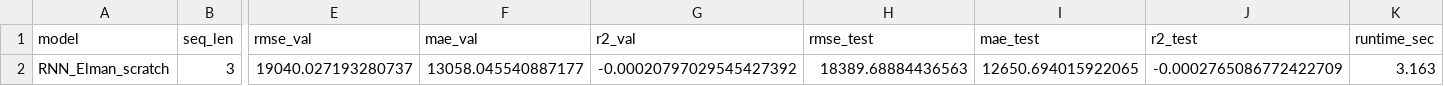
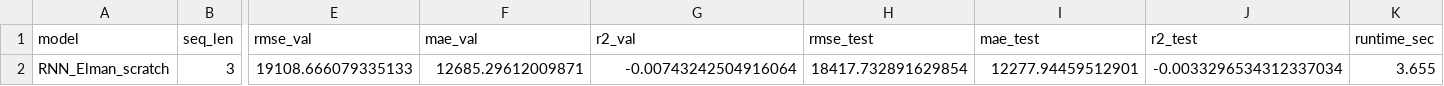
Before and after one commit to Andrei4Visan/retele_neuronale, a CSV file: metrics_rnn_elman_scratch.csv, drawn as a sheet; only a part is shown, gaps mark what is left out; the diff names each change by its address in the sheet, - before the commit and + after, or states it on an @@ line.

```diff
--- a/metrics_rnn_elman_scratch.csv
+++ b/metrics_rnn_elman_scratch.csv
-E2 (rmse_val): 19040.027193280737
+E2 (rmse_val): 19108.666079335133
-F2 (mae_val): 13058.045540887177
+F2 (mae_val): 12685.29612009871
-G2 (r2_val): -0.00020797029545427392
+G2 (r2_val): -0.00743242504916064
-H2 (rmse_test): 18389.68884436563
+H2 (rmse_test): 18417.732891629854
-I2 (mae_test): 12650.694015922065
+I2 (mae_test): 12277.94459512901
-J2 (r2_test): -0.0002765086772422709
+J2 (r2_test): -0.0033296534312337034
-K2 (runtime_sec): 3.163
+K2 (runtime_sec): 3.655
```
Also changed, not shown: ga_best_mlp.csv, metrics_all_models.csv, 11 other files.
